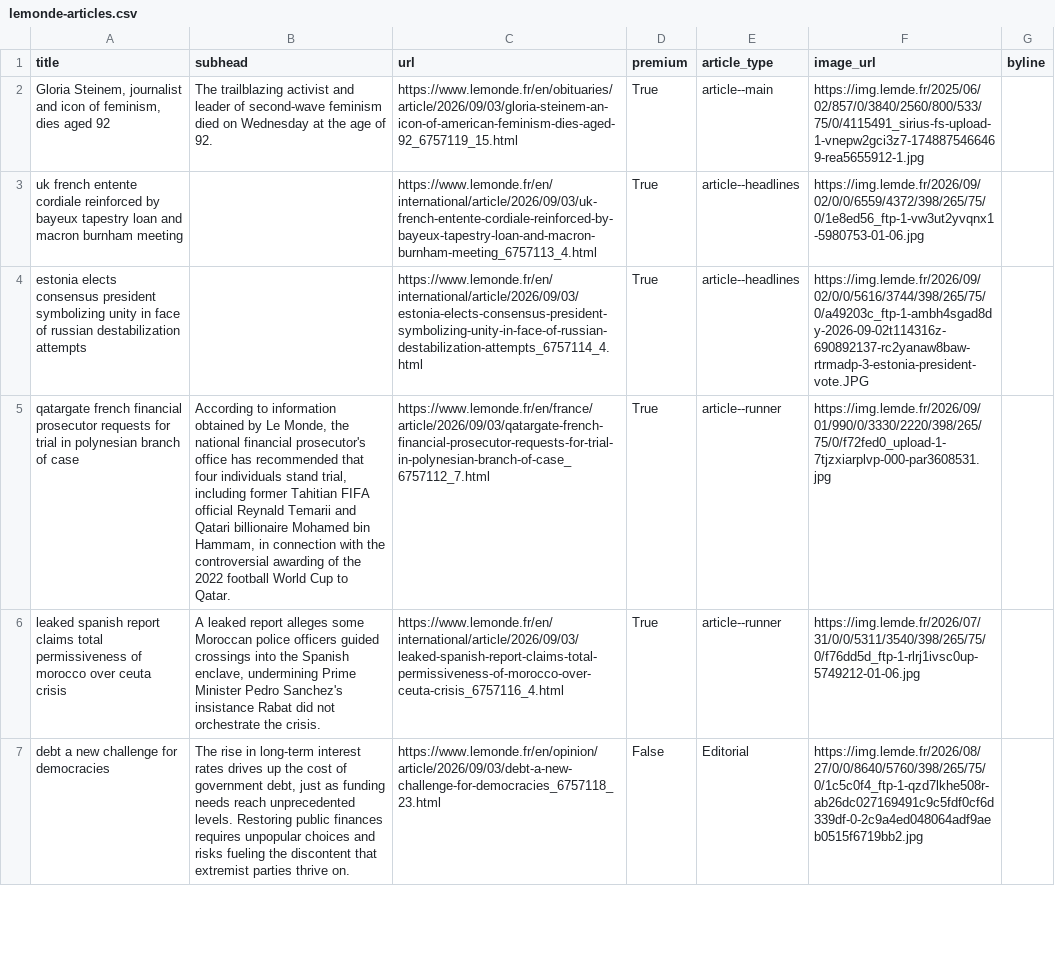
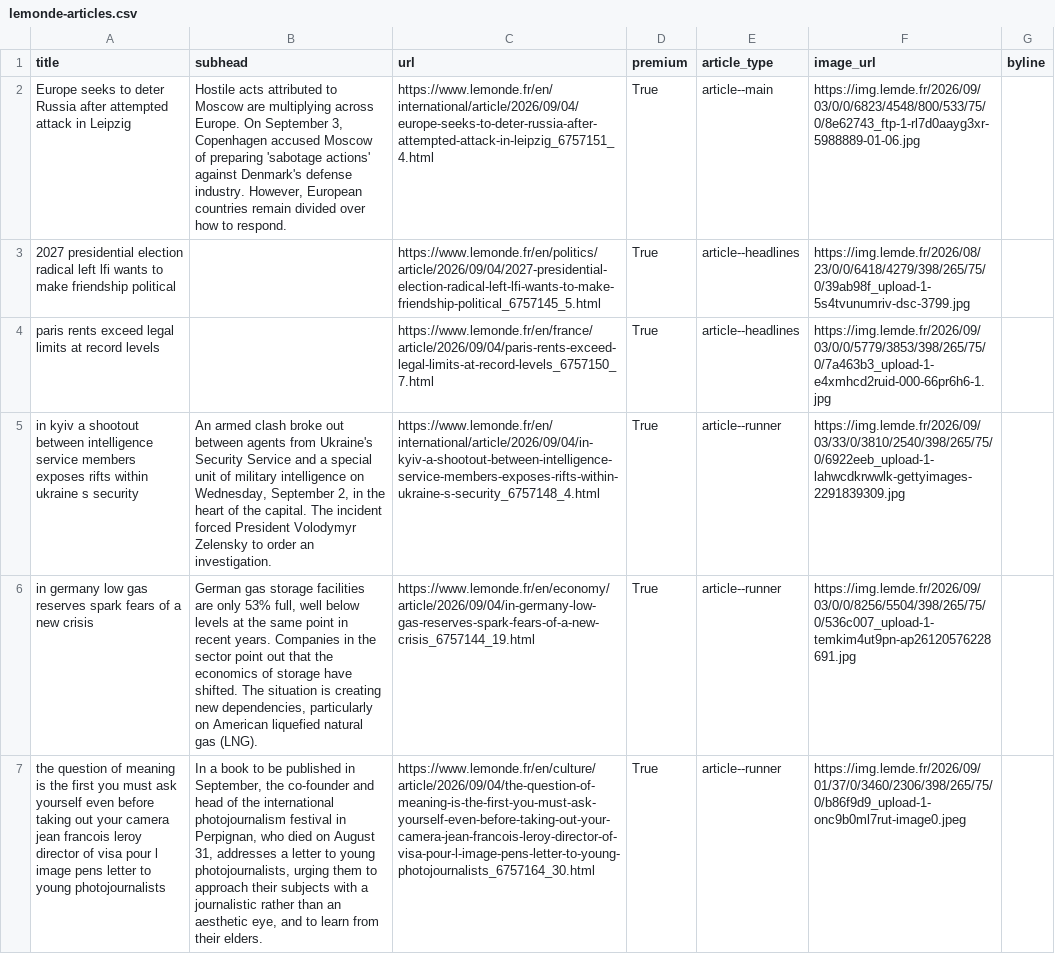
Before and after one commit to Isoparkes/Lede-LeMonde-AutoUpdate, a CSV file: lemonde-articles.csv, drawn as a sheet; only a part is shown; removed rows and columns are numbered as before the commit, all else as after; the diff covers the shown part only; the diff names each change by its address in the sheet, - before the commit and + after, or states it on an @@ line.

```diff
--- a/lemonde-articles.csv
+++ b/lemonde-articles.csv
-A2 (title): Gloria Steinem, journalist and icon of feminism, dies aged 92
+A2 (title): Europe seeks to deter Russia after attempted attack in Leipzig
-B2 (subhead): The trailblazing activist and leader of second-wave feminism died on Wednesday at the age of 92.
+B2 (subhead): Hostile acts attributed to Moscow are multiplying across Europe. On September 3, Copenhagen accused Moscow of preparing 'sabotage actions' against Denmark's defense industry. However, European countries remain divided over how to respond.
-C2 (url): https://www.lemonde.fr/en/obituaries/article/2026/09/03/gloria-steinem-an-icon-of-american-feminism-dies-aged-92_6757119_15.html
+C2 (url): https://www.lemonde.fr/en/international/article/2026/09/04/europe-seeks-to-deter-russia-after-attempted-attack-in-leipzig_6757151_4.html
-F2 (image_url): https://img.lemde.fr/2025/06/02/857/0/3840/2560/800/533/75/0/4115491_sirius-fs-upload-1-vnepw2gci3z7-1748875466469-rea5655912-1.jpg
+F2 (image_url): https://img.lemde.fr/2026/09/03/0/0/6823/4548/800/533/75/0/8e62743_ftp-1-rl7d0aayg3xr-5988889-01-06.jpg
-A3 (title): uk french entente cordiale reinforced by bayeux tapestry loan and macron burnham meeting
+A3 (title): 2027 presidential election radical left lfi wants to make friendship political
-C3 (url): https://www.lemonde.fr/en/international/article/2026/09/03/uk-french-entente-cordiale-reinforced-by-bayeux-tapestry-loan-and-macron-burnham-meeting_6757113_4.html
+C3 (url): https://www.lemonde.fr/en/politics/article/2026/09/04/2027-presidential-election-radical-left-lfi-wants-to-make-friendship-political_6757145_5.html
-F3 (image_url): https://img.lemde.fr/2026/09/02/0/0/6559/4372/398/265/75/0/1e8ed56_ftp-1-vw3ut2yvqnx1-5980753-01-06.jpg
+F3 (image_url): https://img.lemde.fr/2026/08/23/0/0/6418/4279/398/265/75/0/39ab98f_upload-1-5s4tvunumriv-dsc-3799.jpg
-A4 (title): estonia elects consensus president symbolizing unity in face of russian destabilization attempts
+A4 (title): paris rents exceed legal limits at record levels
-C4 (url): https://www.lemonde.fr/en/international/article/2026/09/03/estonia-elects-consensus-president-symbolizing-unity-in-face-of-russian-destabilization-attempts_6757114_4.html
+C4 (url): https://www.lemonde.fr/en/france/article/2026/09/04/paris-rents-exceed-legal-limits-at-record-levels_6757150_7.html
-F4 (image_url): https://img.lemde.fr/2026/09/02/0/0/5616/3744/398/265/75/0/a49203c_ftp-1-ambh4sgad8dy-2026-09-02t114316z-690892137-rc2yanaw8baw-rtrmadp-3-estonia-president-vote.JPG
+F4 (image_url): https://img.lemde.fr/2026/09/03/0/0/5779/3853/398/265/75/0/7a463b3_upload-1-e4xmhcd2ruid-000-66pr6h6-1.jpg
-A5 (title): qatargate french financial prosecutor requests for trial in polynesian branch of case
+A5 (title): in kyiv a shootout between intelligence service members exposes rifts within ukraine s security
-B5 (subhead): According to information obtained by Le Monde, the national financial prosecutor's office has recommended that four individuals stand trial, including former Tahitian FIFA official Reynald Temarii and Qatari billionaire Mohamed bin Hammam, in connection with the controversial awarding of the 2022 football World Cup to Qatar.
+B5 (subhead): An armed clash broke out between agents from Ukraine's Security Service and a special unit of military intelligence on Wednesday, September 2, in the heart of the capital. The incident forced President Volodymyr Zelensky to order an investigation.
-C5 (url): https://www.lemonde.fr/en/france/article/2026/09/03/qatargate-french-financial-prosecutor-requests-for-trial-in-polynesian-branch-of-case_6757112_7.html
+C5 (url): https://www.lemonde.fr/en/international/article/2026/09/04/in-kyiv-a-shootout-between-intelligence-service-members-exposes-rifts-within-ukraine-s-security_6757148_4.html
-F5 (image_url): https://img.lemde.fr/2026/09/01/990/0/3330/2220/398/265/75/0/f72fed0_upload-1-7tjzxiarplvp-000-par3608531.jpg
+F5 (image_url): https://img.lemde.fr/2026/09/03/33/0/3810/2540/398/265/75/0/6922eeb_upload-1-lahwcdkrwwlk-gettyimages-2291839309.jpg
+row 6: in germany low gas reserves spark fears of a new crisis | German gas storage facilities are only 53% full, well below levels at the same point in recent years. Companies in the sector point out that the economics of storage have shifted. The situation is creating new dependencies, particularly on American liquefied natural gas (LNG). | https://www.lemonde.fr/en/economy/article/2026/09/04/in-germany-low-gas-reserves-spark-fears-of-a-new-crisis_6757144_19.html | True | article--runner | https://img.lemde.fr/2026/09/03/0/0/8256/5504/398/265/75/0/536c007_upload-1-temkim4ut9pn-ap26120576228691.jpg
-A7 (title): leaked spanish report claims total permissiveness of morocco over ceuta crisis
+A7 (title): the question of meaning is the first you must ask yourself even before taking out your camera jean francois leroy director of visa pour l image pens letter to young photojournalists
-B7 (subhead): A leaked report alleges some Moroccan police officers guided crossings into the Spanish enclave, undermining Prime Minister Pedro Sanchez's insistance Rabat did not orchestrate the crisis.
+B7 (subhead): In a book to be published in September, the co-founder and head of the international photojournalism festival in Perpignan, who died on August 31, addresses a letter to young photojournalists, urging them to approach their subjects with a journalistic rather than an aesthetic eye, and to learn from their elders.
-C7 (url): https://www.lemonde.fr/en/international/article/2026/09/03/leaked-spanish-report-claims-total-permissiveness-of-morocco-over-ceuta-crisis_6757116_4.html
+C7 (url): https://www.lemonde.fr/en/culture/article/2026/09/04/the-question-of-meaning-is-the-first-you-must-ask-yourself-even-before-taking-out-your-camera-jean-francois-leroy-director-of-visa-pour-l-image-pens-letter-to-young-photojournalists_6757164_30.html
-F7 (image_url): https://img.lemde.fr/2026/07/31/0/0/5311/3540/398/265/75/0/f76dd5d_ftp-1-rlrj1ivsc0up-5749212-01-06.jpg
+F7 (image_url): https://img.lemde.fr/2026/09/01/37/0/3460/2306/398/265/75/0/b86f9d9_upload-1-onc9b0ml7rut-image0.jpeg
-row 7: debt a new challenge for democracies | The rise in long-term interest rates drives up the cost of government debt, just as funding needs reach unprecedented levels. Restoring public finances requires unpopular choices and risks fueling the discontent that extremist parties thrive on. | https://www.lemonde.fr/en/opinion/article/2026/09/03/debt-a-new-challenge-for-democracies_6757118_23.html | False | Editorial | https://img.lemde.fr/2026/08/27/0/0/8640/5760/398/265/75/0/1c5c0f4_ftp-1-qzd7lkhe508r-ab26dc027169491c9c5fdf0cf6d339df-0-2c9a4ed048064adf9aeb0515f6719bb2.jpg
```
Also changed, not shown: 8 added rows, 8 removed rows and 26 edited cells elsewhere in this file.
